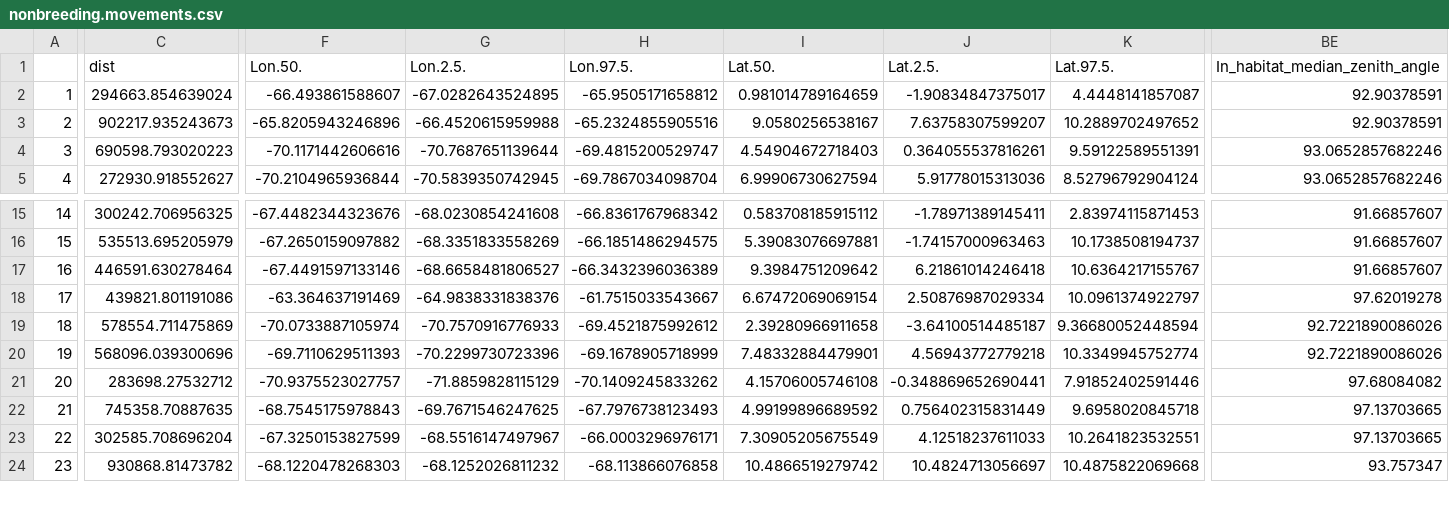
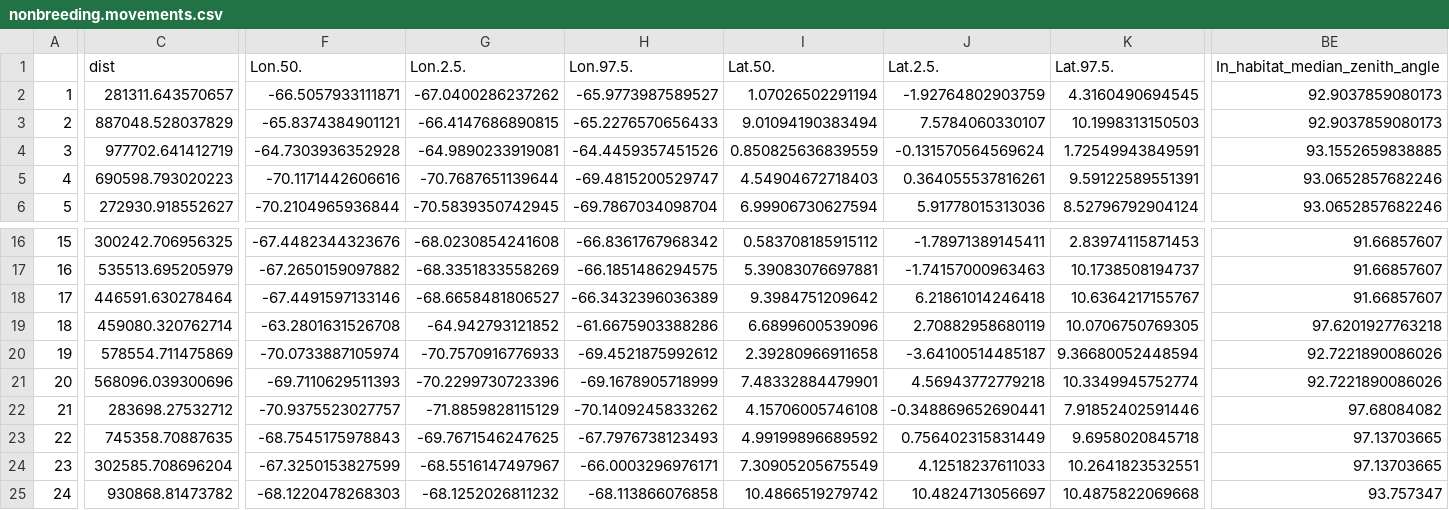
Before and after one commit to Pjefferyi/Blackpoll_Warbler_migration_network_Git, a CSV file: Data/nonbreeding.movements.csv, drawn as a sheet; only a part is shown, gaps mark what is left out; addresses are those after the commit; rows hold the shown columns only; the diff covers the shown part only; the diff names each change by its address in the sheet, - before the commit and + after, or states it on an @@ line.

```diff
--- a/Data/nonbreeding.movements.csv
+++ b/Data/nonbreeding.movements.csv
-C2 (dist): 294663.854639024
+C2 (dist): 281311.643570657
-F2 (Lon.50.): -66.493861588607
+F2 (Lon.50.): -66.5057933111871
-G2 (Lon.2.5.): -67.0282643524895
+G2 (Lon.2.5.): -67.0400286237262
-H2 (Lon.97.5.): -65.9505171658812
+H2 (Lon.97.5.): -65.9773987589527
-I2 (Lat.50.): 0.981014789164659
+I2 (Lat.50.): 1.07026502291194
-J2 (Lat.2.5.): -1.90834847375017
+J2 (Lat.2.5.): -1.92764802903759
-K2 (Lat.97.5.): 4.4448141857087
+K2 (Lat.97.5.): 4.3160490694545
-BE2:BE3 (In_habitat_median_zenith_angle): 92.90378591
+BE2:BE3 (In_habitat_median_zenith_angle): 92.9037859080173
-C3 (dist): 902217.935243673
+C3 (dist): 887048.528037829
-F3 (Lon.50.): -65.8205943246896
+F3 (Lon.50.): -65.8374384901121
-G3 (Lon.2.5.): -66.4520615959988
+G3 (Lon.2.5.): -66.4147686890815
-H3 (Lon.97.5.): -65.2324855905516
+H3 (Lon.97.5.): -65.2276570656433
-I3 (Lat.50.): 9.0580256538167
+I3 (Lat.50.): 9.01094190383494
-J3 (Lat.2.5.): 7.63758307599207
+J3 (Lat.2.5.): 7.5784060330107
-K3 (Lat.97.5.): 10.2889702497652
+K3 (Lat.97.5.): 10.1998313150503
+row 4: 3 | 977702.641412719 | -64.7303936352928 | -64.9890233919081 | -64.4459357451526 | 0.850825636839559 | -0.131570564569624 | 1.72549943849591 | 93.1552659838885
@@ column A renumbered from row 5 down @@
-C19 (dist): 439821.801191086
+C19 (dist): 459080.320762714
-F19 (Lon.50.): -63.364637191469
+F19 (Lon.50.): -63.2801631526708
-G19 (Lon.2.5.): -64.9838331838376
+G19 (Lon.2.5.): -64.942793121852
-H19 (Lon.97.5.): -61.7515033543667
+H19 (Lon.97.5.): -61.6675903388286
-I19 (Lat.50.): 6.67472069069154
+I19 (Lat.50.): 6.6899600539096
-J19 (Lat.2.5.): 2.50876987029334
+J19 (Lat.2.5.): 2.70882958680119
-K19 (Lat.97.5.): 10.0961374922797
+K19 (Lat.97.5.): 10.0706750769305
-BE19 (In_habitat_median_zenith_angle): 97.62019278
+BE19 (In_habitat_median_zenith_angle): 97.6201927763218
```
Also changed, not shown: 78 edited cells elsewhere in this file, Data/nonbreeding.mean.csv, 42 other files.
